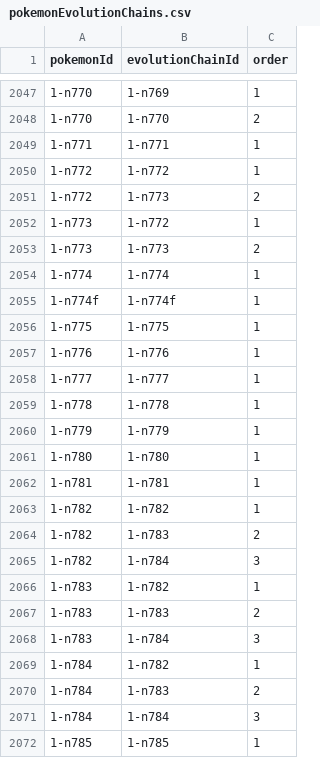
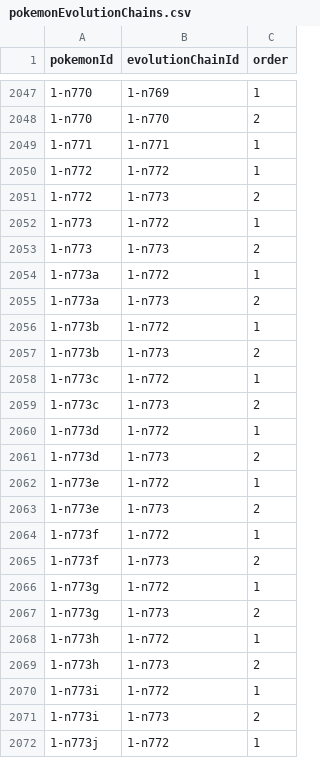
Before and after one commit to ababa555/PokemonCrawler, a CSV file: download/csv/1-sm/pokemonEvolutionChains.csv, drawn as a sheet; only a part is shown, gaps mark what is left out; the shorter side is filled out with more unchanged rows; the diff covers the shown part only.

```diff
--- a/download/csv/1-sm/pokemonEvolutionChains.csv
+++ b/download/csv/1-sm/pokemonEvolutionChains.csv
@@ -2053 +2053,20 @@
 "1-n773","1-n773","2"
+"1-n773a","1-n772","1"
+"1-n773a","1-n773","2"
+"1-n773b","1-n772","1"
+"1-n773b","1-n773","2"
+"1-n773c","1-n772","1"
+"1-n773c","1-n773","2"
+"1-n773d","1-n772","1"
+"1-n773d","1-n773","2"
+"1-n773e","1-n772","1"
+"1-n773e","1-n773","2"
+"1-n773f","1-n772","1"
+"1-n773f","1-n773","2"
+"1-n773g","1-n772","1"
+"1-n773g","1-n773","2"
+"1-n773h","1-n772","1"
+"1-n773h","1-n773","2"
+"1-n773i","1-n772","1"
+"1-n773i","1-n773","2"
+"1-n773j","1-n772","1"
```
Also changed, not shown: 15 added rows elsewhere in this file, download/csv/1-sm/pokemonNames.csv, download/csv/1-sm/pokemonStatses.csv, 17 other files.
